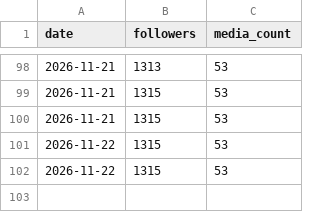
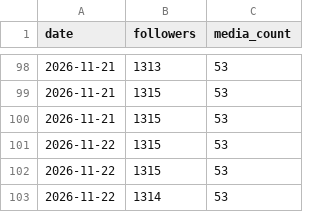
Before and after one commit to MaikZ91/the-tribe-bot, a CSV file: tribe_autopilot/data/followers.csv, drawn as a sheet; only a part is shown, gaps mark what is left out.

```diff
--- a/tribe_autopilot/data/followers.csv
+++ b/tribe_autopilot/data/followers.csv
@@ -102 +102,2 @@ date,followers,media_count
 2026-11-22,1315,53
+2026-11-22,1314,53
```
Also changed, not shown: 3 other files.
